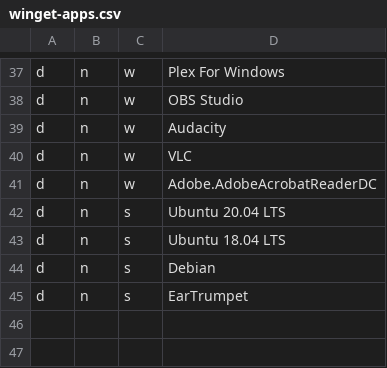
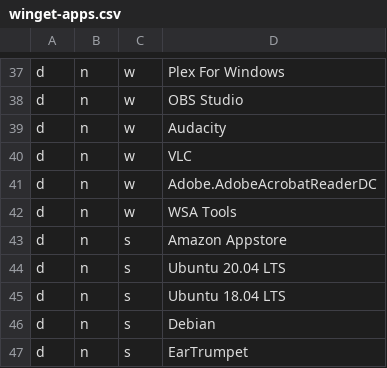
Before and after one commit to alec-hs/windows-11-setup, a CSV file: app-files/winget-apps.csv, drawn as a sheet; only a part is shown, gaps mark what is left out.

Commit message:
Added WSA apps

```diff
--- a/app-files/winget-apps.csv
+++ b/app-files/winget-apps.csv
@@ -41,2 +41,4 @@ d,n,w,VLC,
 d,n,w,Adobe.AdobeAcrobatReaderDC,
+d,n,w,WSA Tools,
+d,n,s,Amazon Appstore,
 d,n,s,Ubuntu 20.04 LTS,
```
